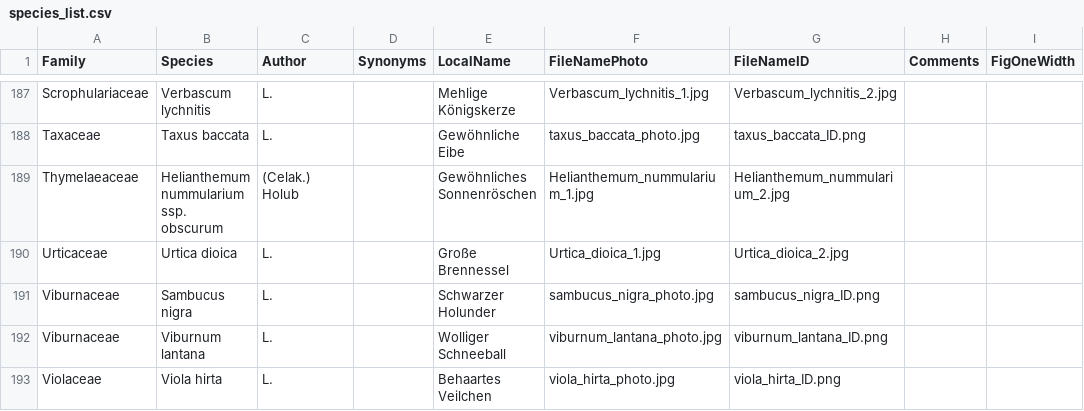
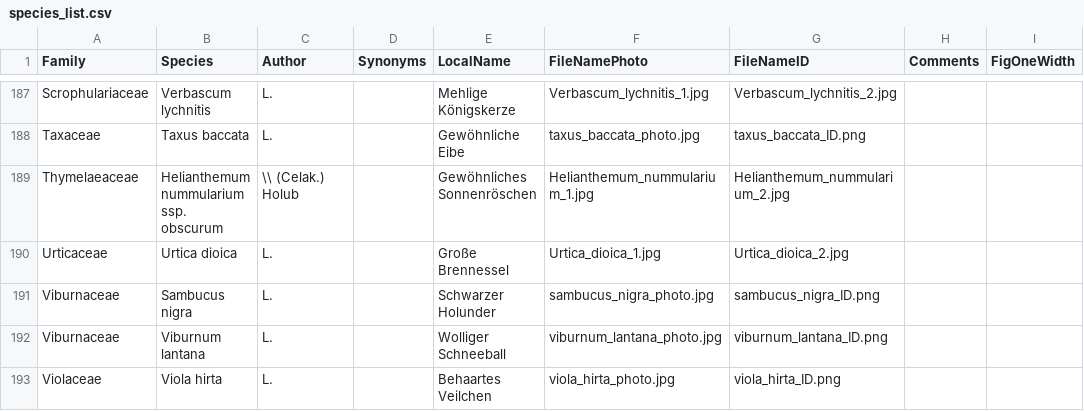
Before and after one commit to evil-cactus/MIREN-Booklet, a CSV file: species_list.csv, drawn as a sheet; only a part is shown, gaps mark what is left out; the diff names each change by its address in the sheet, - before the commit and + after, or states it on an @@ line.

```diff
--- a/species_list.csv
+++ b/species_list.csv
-C189 (Author): (Celak.) Holub
+C189 (Author): \\ (Celak.) Holub
```
Also changed, not shown: 13 other files.
